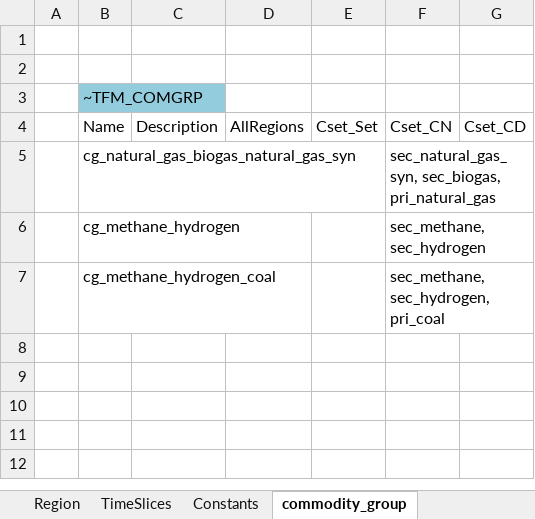
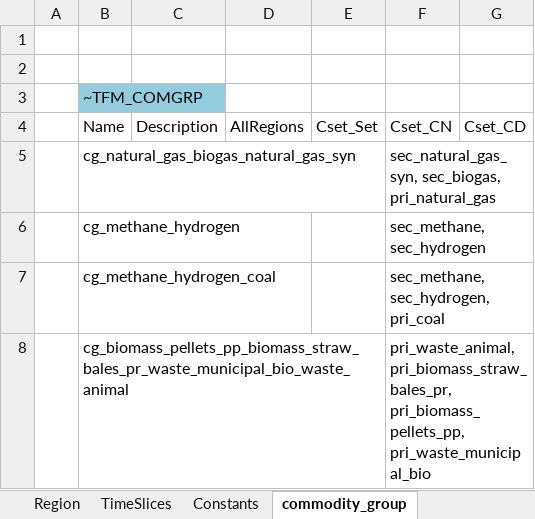
Before and after one commit to sedos-project/data_adapter_times, an Excel workbook: SysSettings.xlsx, sheet commodity_group, drawn as a sheet; values as stored, in another font and other column widths than the file's, no borders; the diff names each change by its address in the sheet, - before the commit and + after, or states it on an @@ line.

```diff
--- a/SysSettings.xlsx (sheet commodity_group)
+++ b/SysSettings.xlsx (sheet commodity_group)
+row 8:  | cg_biomass_pellets_pp_biomass_straw_bales_pr_waste_municipal_bio_waste_animal |  |  |  | pri_waste_animal, pri_biomass_straw_bales_pr, pri_biomass_pellets_pp, pri_waste_municipal_bio
```
Also changed, not shown: 2 other files.
